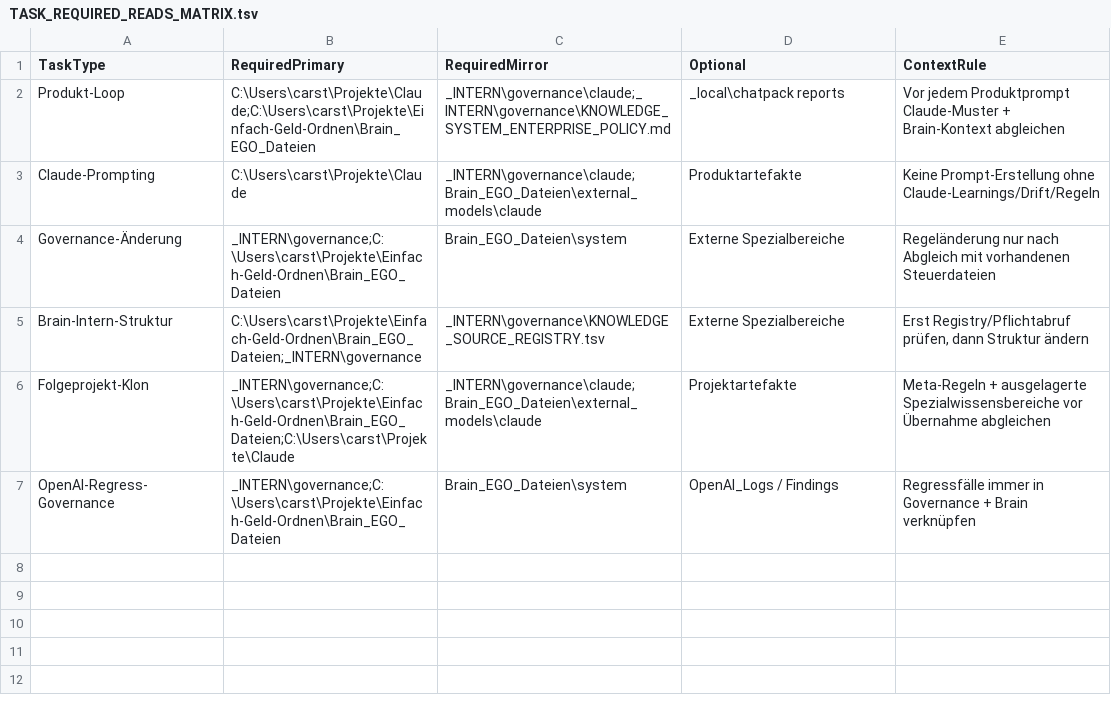
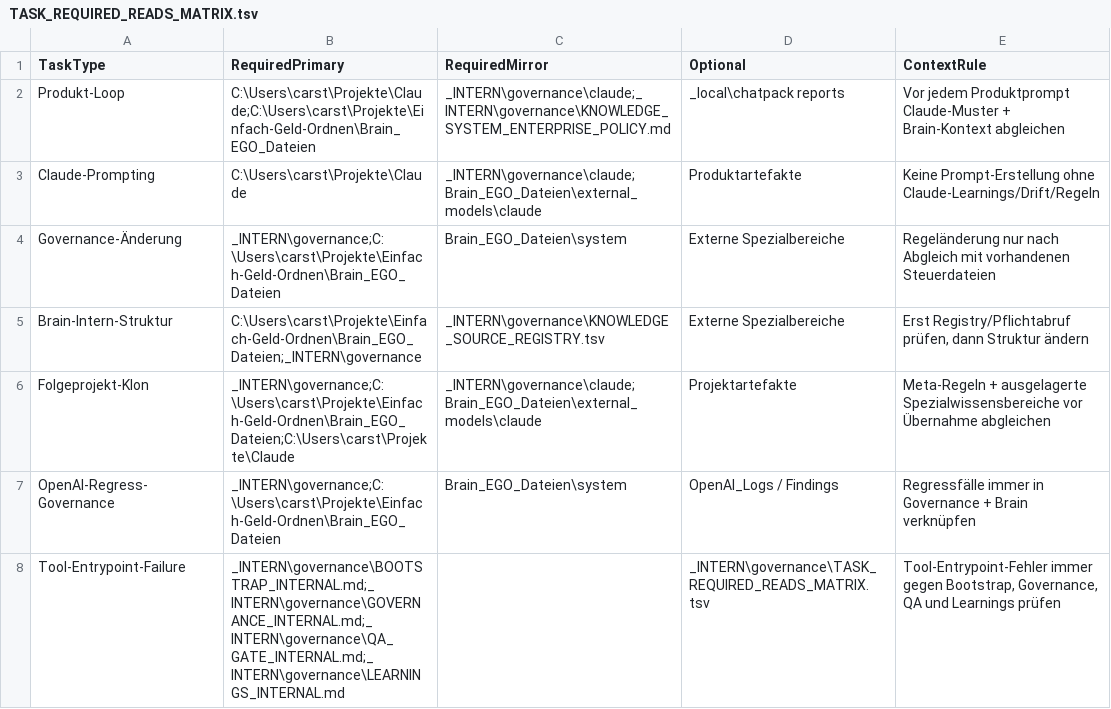
Before and after one commit to gluecklich-tools/einfach-geld-ordnen, a TSV file: _INTERN/governance/TASK_REQUIRED_READS_MATRIX.tsv, drawn as a sheet; the diff names each change by its address in the sheet, - before the commit and + after, or states it on an @@ line.

Commit message:
governance: hardwrite projectwide file-first fullswap standard

```diff
--- a/_INTERN/governance/TASK_REQUIRED_READS_MATRIX.tsv
+++ b/_INTERN/governance/TASK_REQUIRED_READS_MATRIX.tsv
+row 8: Tool-Entrypoint-Failure | _INTERN\governance\BOOTSTRAP_INTERNAL.md;_INTERN\governance\GOVERNANCE_INTERNAL.md;_INTERN\governance\QA_GATE_INTERNAL.md;_INTERN\governance\LEARNINGS_INTERNAL.md |  | _INTERN\governance\TASK_REQUIRED_READS_MATRIX.tsv | Tool-Entrypoint-Fehler immer gegen Bootstrap, Governance, QA und Learnings prüfen
```
Also changed, not shown: 7 other files.
